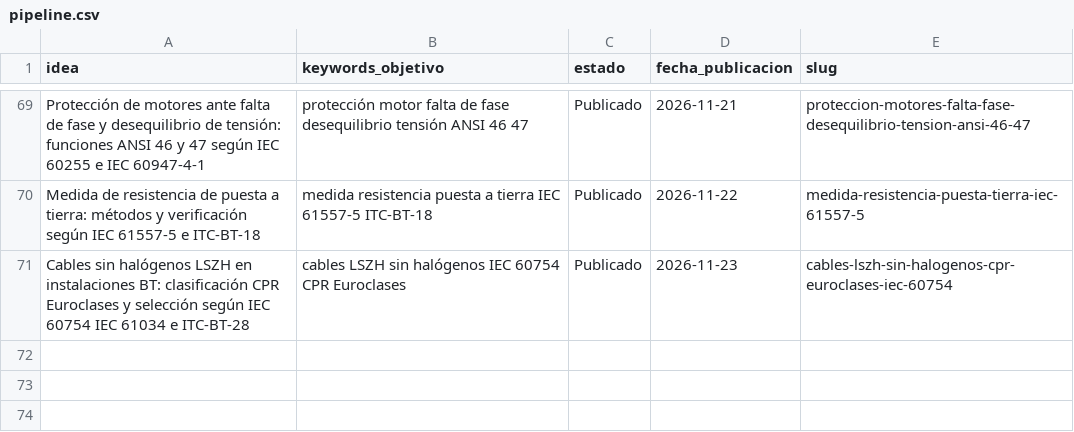
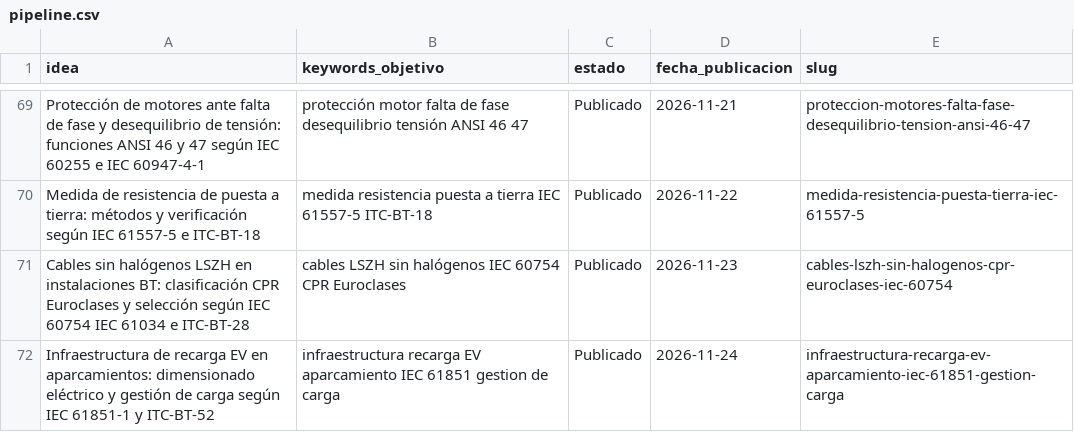
Before and after one commit to sauron897/blog-electricidad-ia., a CSV file: agente/pipeline.csv, drawn as a sheet; only a part is shown, gaps mark what is left out; the diff names each change by its address in the sheet, - before the commit and + after, or states it on an @@ line.

```diff
--- a/agente/pipeline.csv
+++ b/agente/pipeline.csv
+row 72: Infraestructura de recarga EV en aparcamientos: dimensionado eléctrico y gestión de carga según IEC 61851-1 y ITC-BT-52 | infraestructura recarga EV aparcamiento IEC 61851 gestion de carga | Publicado | 2026-11-24 | infraestructura-recarga-ev-aparcamiento-iec-61851-gestion-carga
```
